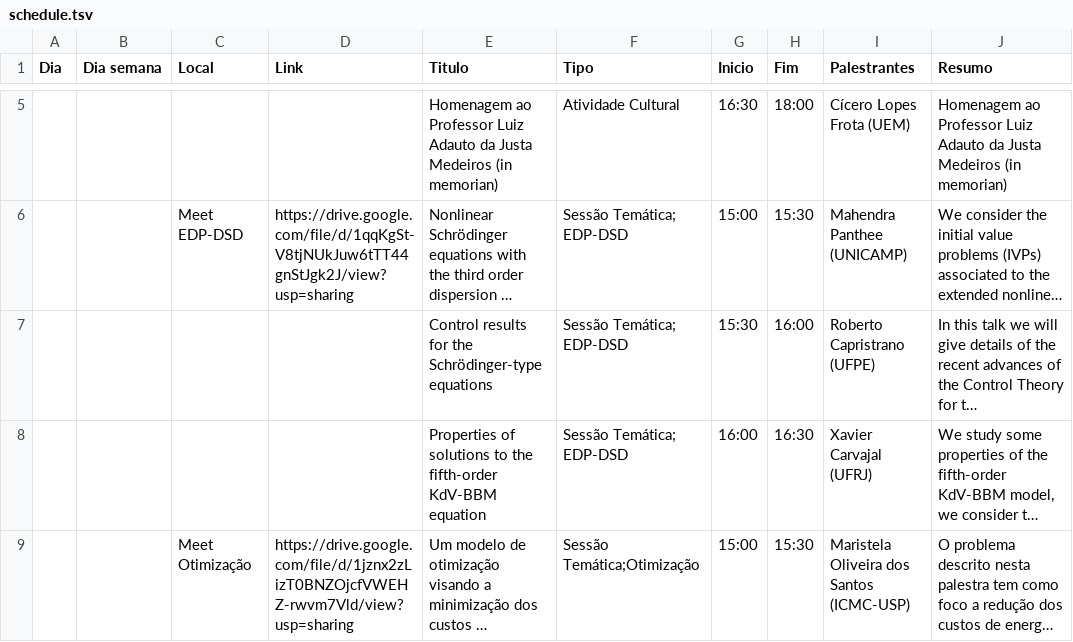
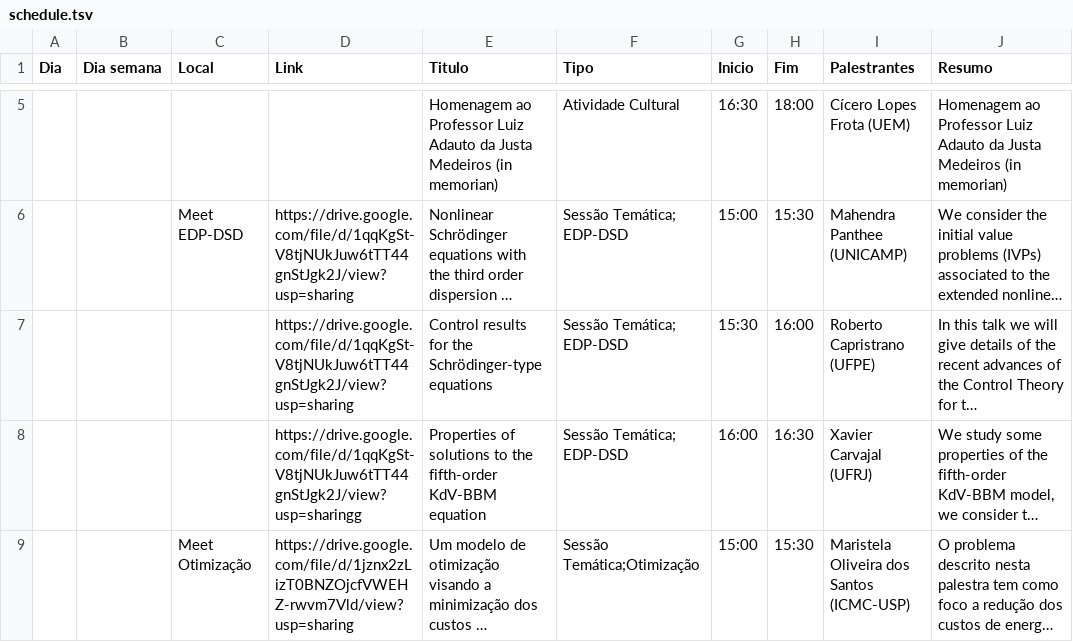
Before and after one commit to fsobral/v-coloquio-mat-regiao-sul, a TSV file: scripts/schedule.tsv, drawn as a sheet; only a part is shown, gaps mark what is left out; long unchanged cells end in …; the diff covers the shown part only; the diff names each change by its address in the sheet, - before the commit and + after, or states it on an @@ line.

Commit message:
Update links.

```diff
--- a/scripts/schedule.tsv
+++ b/scripts/schedule.tsv
-D7 (Link): (empty)
+D7 (Link): https://drive.google.com/file/d/1qqKgSt-V8tjNUkJuw6tTT44gnStJgk2J/view?usp=sharing
-D8 (Link): (empty)
+D8 (Link): https://drive.google.com/file/d/1qqKgSt-V8tjNUkJuw6tTT44gnStJgk2J/view?usp=sharingg
```
Also changed, not shown: 20 edited cells elsewhere in this file, 32 other files.
